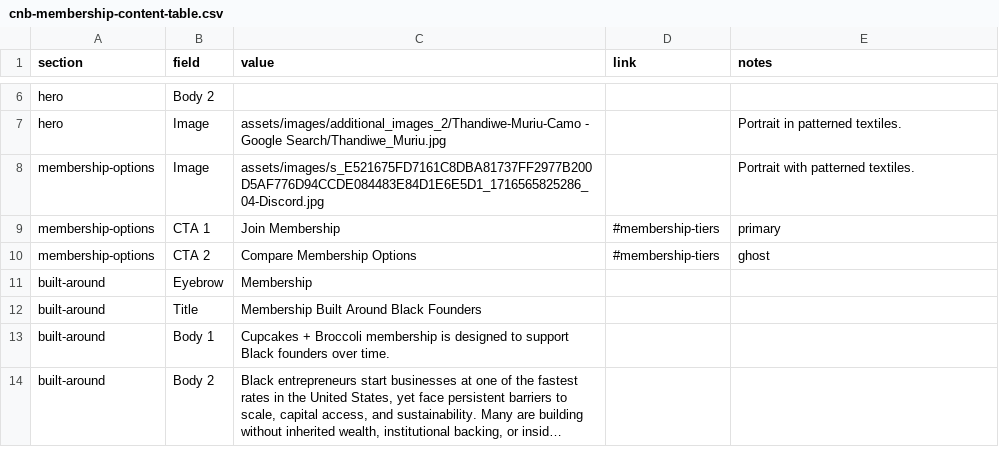
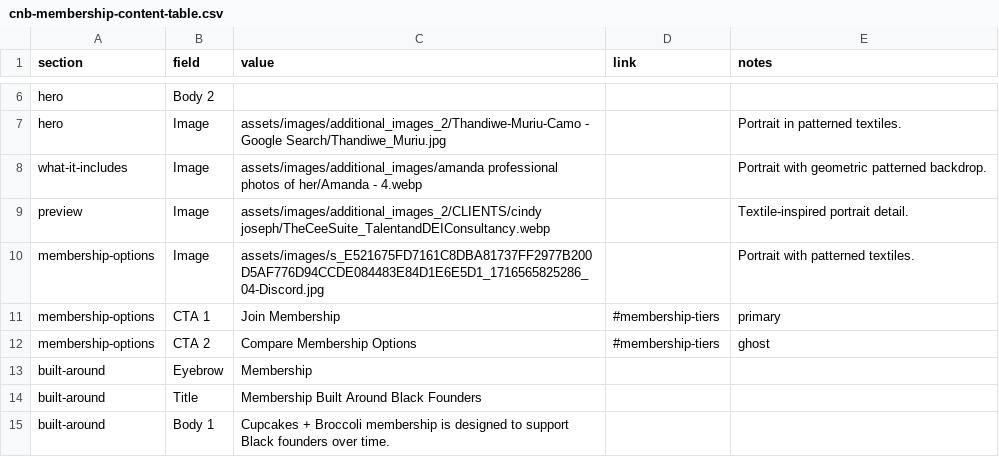
Before and after one commit to scampbe3/CNB, a CSV file: data/cnb-membership-content-table.csv, drawn as a sheet; only a part is shown, gaps mark what is left out; the shorter side is filled out with more unchanged rows; long unchanged cells end in ….

Commit message:
C+B: update WWA and membership images/copy, sync homepage decision room image

```diff
--- a/data/cnb-membership-content-table.csv
+++ b/data/cnb-membership-content-table.csv
@@ -7,2 +7,4 @@ hero,Body 2,,,
 hero,Image,assets/images/additional_images_2/Thandiwe-Muriu-Camo - Google Search/Thandiwe_Muriu.jpg,,Portrait in patterned textiles.
+what-it-includes,Image,assets/images/additional_images/amanda professional photos of her/Amanda - 4.webp,,Portrait with geometric patterned backdrop.
+preview,Image,assets/images/additional_images_2/CLIENTS/cindy joseph/TheCeeSuite_TalentandDEIConsultancy.webp,,Textile-inspired portrait detail.
 membership-options,Image,assets/images/s_E521675FD7161C8DBA81737FF2977B200D5AF776D94CCDE084483E84D1E6E5D1_1716565825286_04-Discord.jpg,,Portrait with patterned textiles.
```
Also changed, not shown: data/cnb-homepage-content-table.csv, data/cnb-work-with-amanda-content-table.csv, 2 other files.
